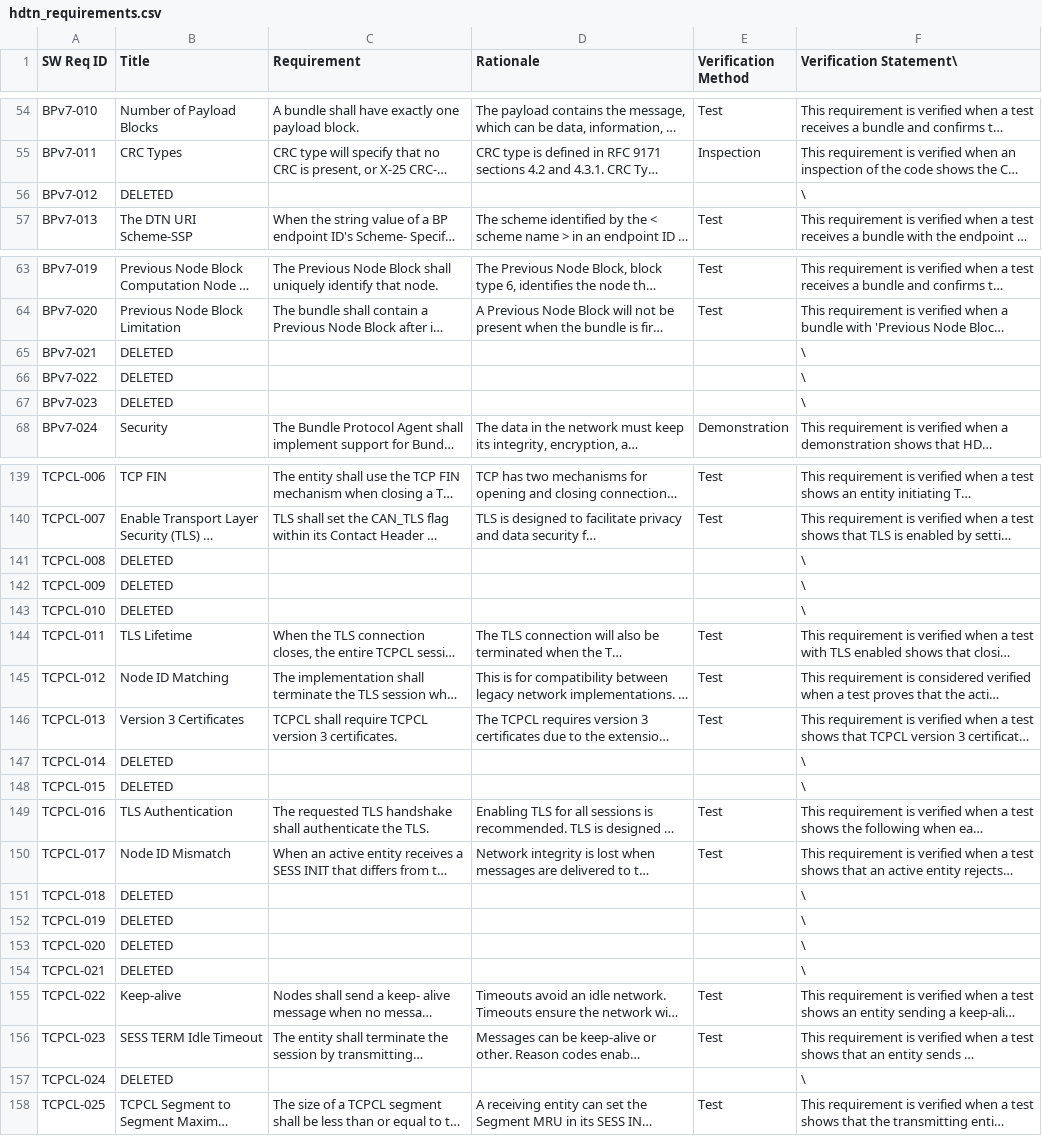
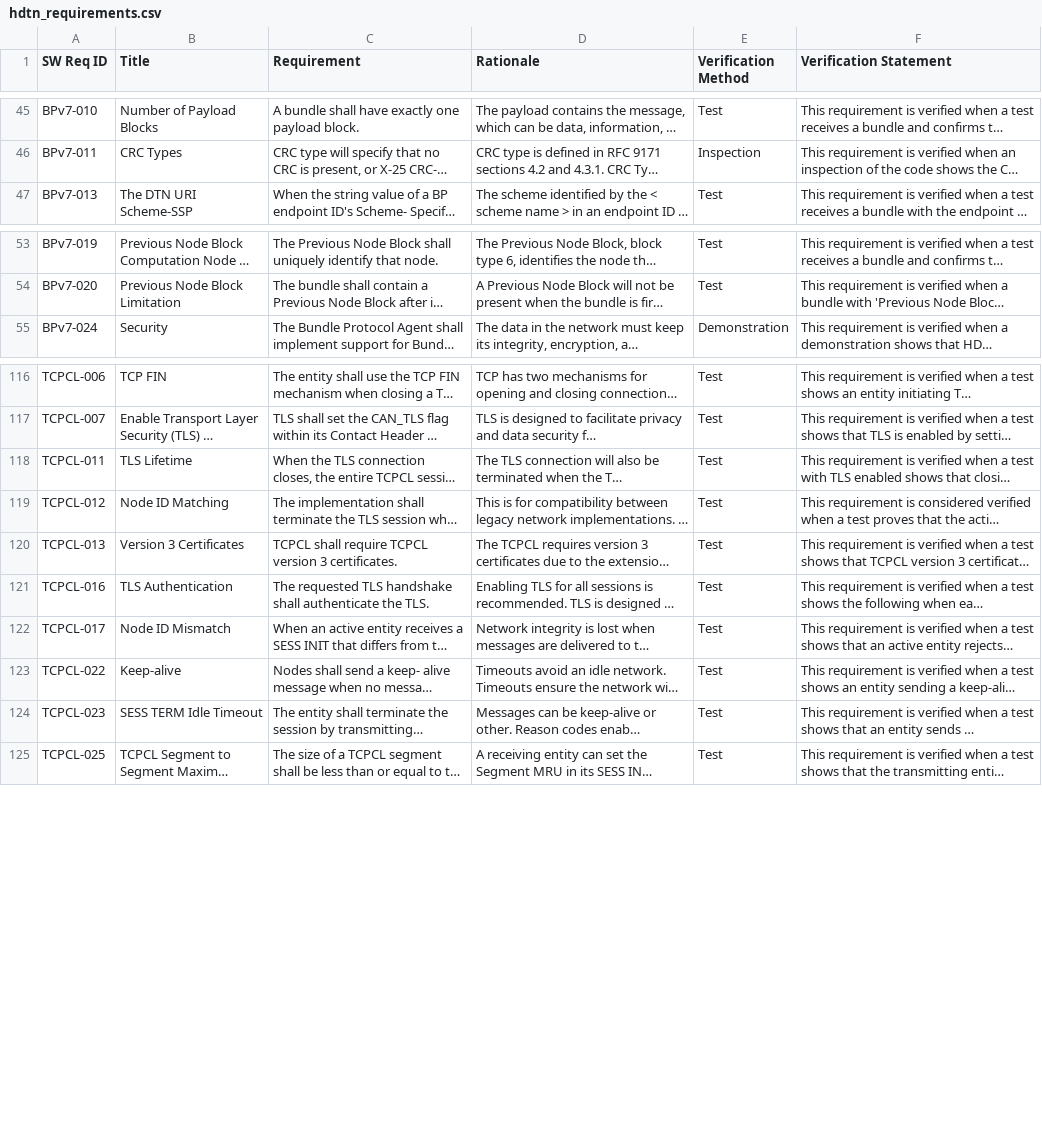
Before and after one commit to tuutrag-open/HADR, a CSV file: data/requirements/hdtn_requirements.csv, drawn as a sheet; only a part is shown, gaps mark what is left out; long unchanged cells end in …; the diff covers the shown part only; the diff names each change by its address in the sheet, - before the commit and + after, or states it on an @@ line.

Commit message:
feat: HDTN Software Requirements Specification (SRS)

```diff
--- a/data/requirements/hdtn_requirements.csv
+++ b/data/requirements/hdtn_requirements.csv
-F1: Verification Statement\
+F1: Verification Statement
-row 56: BPv7-012 | DELETED |  |  |  | \
-row 65: BPv7-021 | DELETED |  |  |  | \
-row 66: BPv7-022 | DELETED |  |  |  | \
-row 67: BPv7-023 | DELETED |  |  |  | \
-row 141: TCPCL-008 | DELETED |  |  |  | \
-row 142: TCPCL-009 | DELETED |  |  |  | \
-row 143: TCPCL-010 | DELETED |  |  |  | \
-row 147: TCPCL-014 | DELETED |  |  |  | \
-row 148: TCPCL-015 | DELETED |  |  |  | \
-row 151: TCPCL-018 | DELETED |  |  |  | \
-row 152: TCPCL-019 | DELETED |  |  |  | \
-row 153: TCPCL-020 | DELETED |  |  |  | \
-row 154: TCPCL-021 | DELETED |  |  |  | \
-row 157: TCPCL-024 | DELETED |  |  |  | \
```
Also changed, not shown: 33 removed rows elsewhere in this file.
